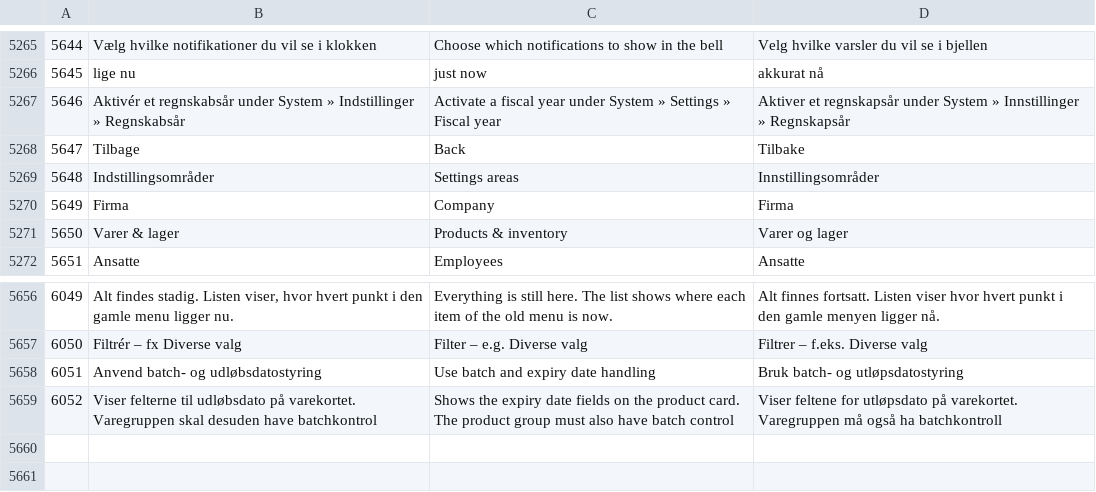
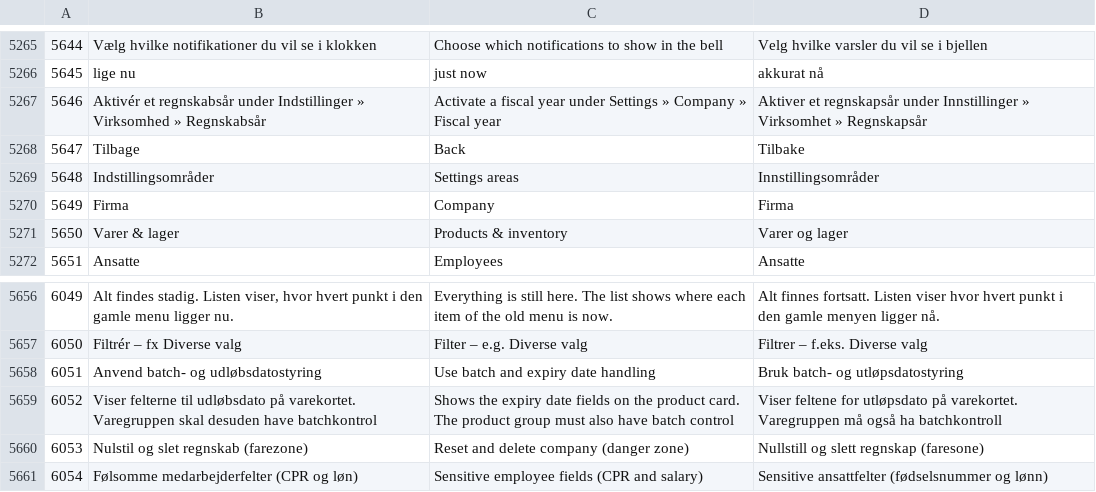
Before and after one commit to sawaneh1/saldi, a CSV file: importfiler/tekster.csv, drawn as a sheet; only a part is shown, gaps mark what is left out.

Commit message:
Settings: permission keys per spec 11.1 (settings.email, settings.backup, company danger zone, sensitive employee fields), audit rows typed as indstilling; old pages keep their tab after save; Tidligere tag on page search hits; fiscal-year notification path

```diff
--- a/importfiler/tekster.csv
+++ b/importfiler/tekster.csv
@@ -5266,3 +5266,3 @@
 5645	lige nu	just now	akkurat nå
-5646	Aktivér et regnskabsår under System » Indstillinger » Regnskabsår	Activate a fiscal year under System » Settings » Fiscal year	Aktiver et regnskapsår under System » Innstillinger » Regnskapsår
+5646	Aktivér et regnskabsår under Indstillinger » Virksomhed » Regnskabsår	Activate a fiscal year under Settings » Company » Fiscal year	Aktiver et regnskapsår under Innstillinger » Virksomhet » Regnskapsår
 5647	Tilbage	Back	Tilbake
@@ -5659 +5659,3 @@
 6052	Viser felterne til udløbsdato på varekortet. Varegruppen skal desuden have batchkontrol	Shows the expiry date fields on the product card. The product group must also have batch control	Viser feltene for utløpsdato på varekortet. Varegruppen må også ha batchkontroll
+6053	Nulstil og slet regnskab (farezone)	Reset and delete company (danger zone)	Nullstill og slett regnskap (faresone)
+6054	Følsomme medarbejderfelter (CPR og løn)	Sensitive employee fields (CPR and salary)	Sensitive ansattfelter (fødselsnummer og lønn)
```
Also changed, not shown: 12 other files.
